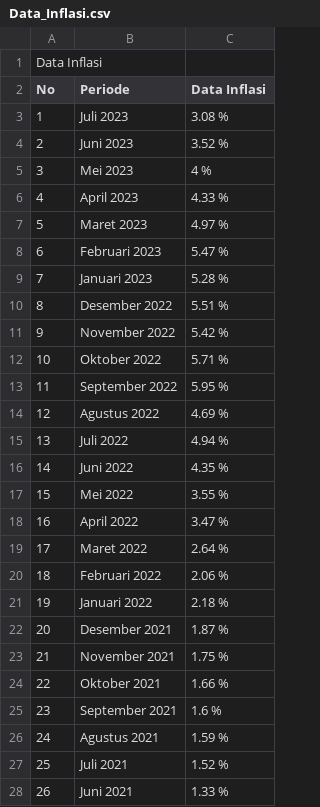
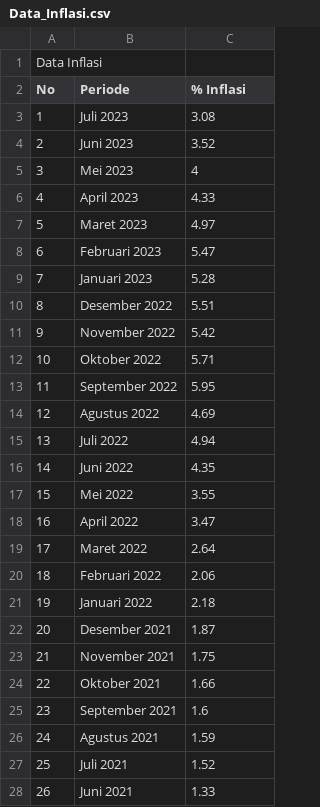
Before and after one commit to haabijasa/Data-Sains-1, a CSV file: Data_Inflasi.csv, drawn as a sheet; only a part is shown; the diff covers the shown part only.

Commit message:
Update Data_Inflasi.csv

```diff
--- a/Data_Inflasi.csv
+++ b/Data_Inflasi.csv
@@ -1,28 +1,28 @@
 Data Inflasi,,
-No,Periode,Data Inflasi,
-1,Juli 2023,3.08 %,
-2,Juni 2023,3.52 %,
-3,Mei 2023,4 %,
-4,April 2023,4.33 %,
-5,Maret 2023,4.97 %,
-6,Februari 2023,5.47 %,
-7,Januari 2023,5.28 %,
-8,Desember 2022,5.51 %,
-9,November 2022,5.42 %,
-10,Oktober 2022,5.71 %,
-11,September 2022,5.95 %,
-12,Agustus 2022,4.69 %,
-13,Juli 2022,4.94 %,
-14,Juni 2022,4.35 %,
-15,Mei 2022,3.55 %,
-16,April 2022,3.47 %,
-17,Maret 2022,2.64 %,
-18,Februari 2022,2.06 %,
-19,Januari 2022,2.18 %,
-20,Desember 2021,1.87 %,
-21,November 2021,1.75 %,
-22,Oktober 2021,1.66 %,
-23,September 2021,1.6 %,
-24,Agustus 2021,1.59 %,
-25,Juli 2021,1.52 %,
-26,Juni 2021,1.33 %,
+No,Periode,% Inflasi
+1,Juli 2023,3.08
+2,Juni 2023,3.52
+3,Mei 2023,4
+4,April 2023,4.33
+5,Maret 2023,4.97
+6,Februari 2023,5.47
+7,Januari 2023,5.28
+8,Desember 2022,5.51
+9,November 2022,5.42
+10,Oktober 2022,5.71
+11,September 2022,5.95
+12,Agustus 2022,4.69
+13,Juli 2022,4.94
+14,Juni 2022,4.35
+15,Mei 2022,3.55
+16,April 2022,3.47
+17,Maret 2022,2.64
+18,Februari 2022,2.06
+19,Januari 2022,2.18
+20,Desember 2021,1.87
+21,November 2021,1.75
+22,Oktober 2021,1.66
+23,September 2021,1.6
+24,Agustus 2021,1.59
+25,Juli 2021,1.52
+26,Juni 2021,1.33
```
Also changed, not shown: 103 edited cells elsewhere in this file.
